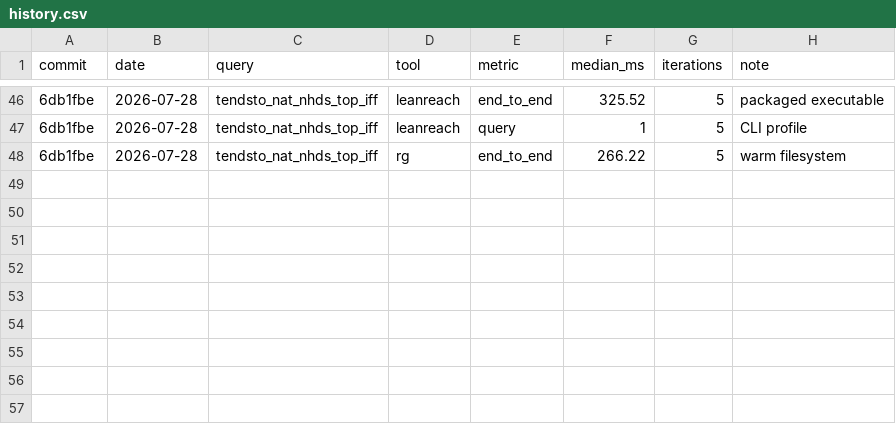
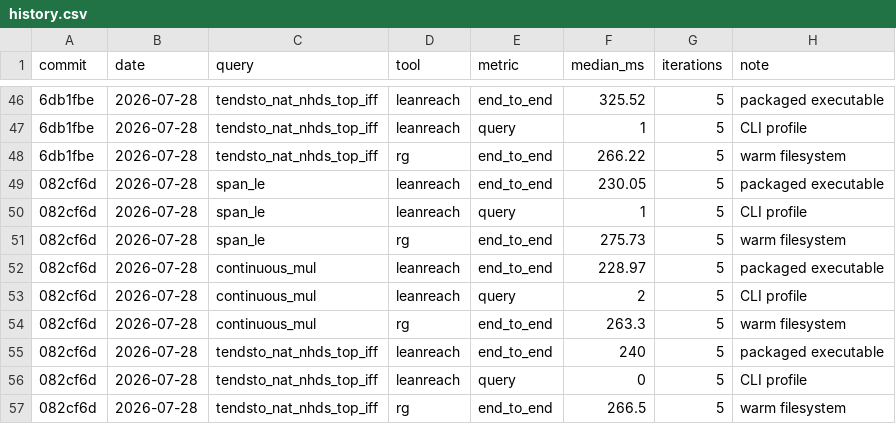
Before and after one commit to pelicanhere/LeanReach, a CSV file: Benchmarks/history.csv, drawn as a sheet; only a part is shown, gaps mark what is left out.

Commit message:
test: record sysroot reuse benchmark

```diff
--- a/Benchmarks/history.csv
+++ b/Benchmarks/history.csv
@@ -48 +48,10 @@ commit,date,query,tool,metric,median_ms,iterations,note
 "6db1fbe","2026-07-28","tendsto_nat_nhds_top_iff","rg","end_to_end","266.22","5","warm filesystem"
+"082cf6d","2026-07-28","span_le","leanreach","end_to_end","230.05","5","packaged executable"
+"082cf6d","2026-07-28","span_le","leanreach","query","1","5","CLI profile"
+"082cf6d","2026-07-28","span_le","rg","end_to_end","275.73","5","warm filesystem"
+"082cf6d","2026-07-28","continuous_mul","leanreach","end_to_end","228.97","5","packaged executable"
+"082cf6d","2026-07-28","continuous_mul","leanreach","query","2","5","CLI profile"
+"082cf6d","2026-07-28","continuous_mul","rg","end_to_end","263.3","5","warm filesystem"
+"082cf6d","2026-07-28","tendsto_nat_nhds_top_iff","leanreach","end_to_end","240","5","packaged executable"
+"082cf6d","2026-07-28","tendsto_nat_nhds_top_iff","leanreach","query","0","5","CLI profile"
+"082cf6d","2026-07-28","tendsto_nat_nhds_top_iff","rg","end_to_end","266.5","5","warm filesystem"
```
Also changed, not shown: 1 other file.
